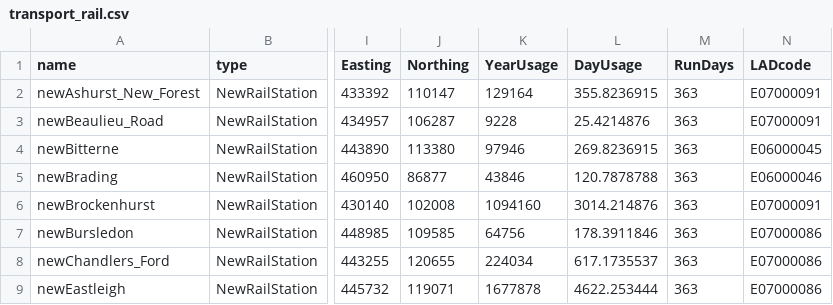
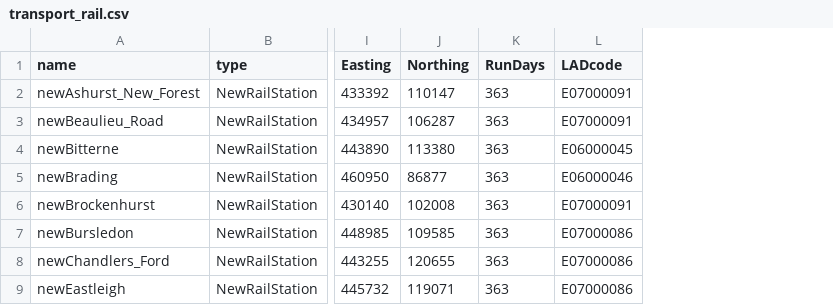
Before and after one commit to nismod/nismod2, a CSV file: data/interventions/transport_rail.csv, drawn as a sheet; only a part is shown, gaps mark what is left out; the diff names each change by its address in the sheet, - before the commit and + after, or states it on an @@ line.

Commit message:
Update rail interventions (take out yearusage and dayusage)

```diff
--- a/data/interventions/transport_rail.csv
+++ b/data/interventions/transport_rail.csv
-column K (YearUsage), rows 2-9: 129164 | 9228 | 97946 | 43846 | 1094160 | 64756 | 224034 | 1677878
-column L (DayUsage), rows 2-9: 355.8236915 | 25.4214876 | 269.8236915 | 120.7878788 | 3014.214876 | 178.3911846 | 617.1735537 | 4622.253444
```
Also changed, not shown: 1 other file.
